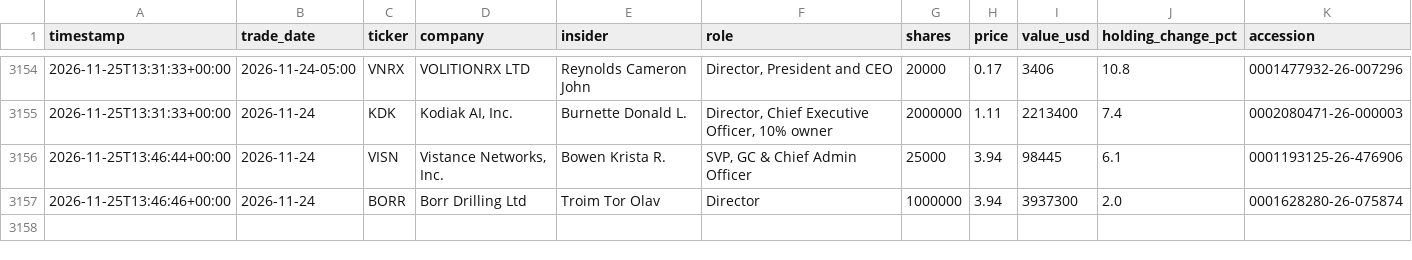
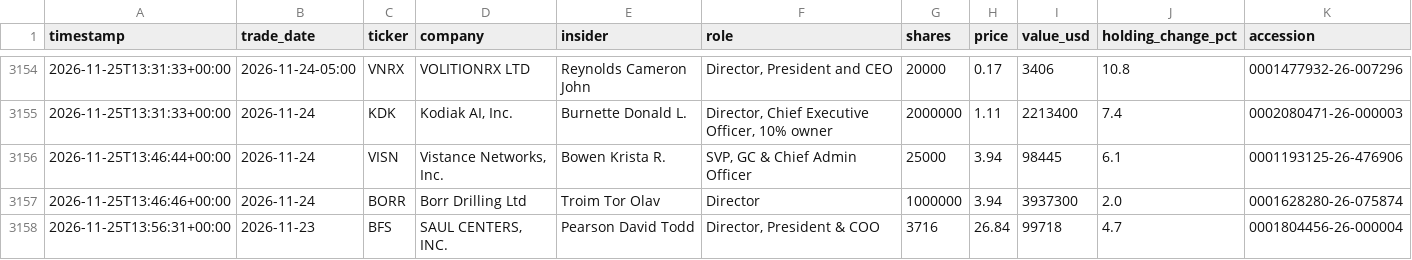
Before and after one commit to kiianwanted-byte/filings-monitor, a CSV file: data/buys.csv, drawn as a sheet; only a part is shown, gaps mark what is left out.

```diff
--- a/data/buys.csv
+++ b/data/buys.csv
@@ -3157 +3157,2 @@ timestamp,trade_date,ticker,company,insider,role,shares,price,value_usd,holding_
 2026-11-25T13:46:46+00:00,2026-11-24,BORR,Borr Drilling Ltd,Troim Tor Olav,Director,1000000,3.94,3937300,2.0,0001628280-26-075874
+2026-11-25T13:56:31+00:00,2026-11-23,BFS,"SAUL CENTERS, INC.",Pearson David Todd,"Director, President & COO",3716,26.84,99718,4.7,0001804456-26-000004
```
Also changed, not shown: 2 other files.
